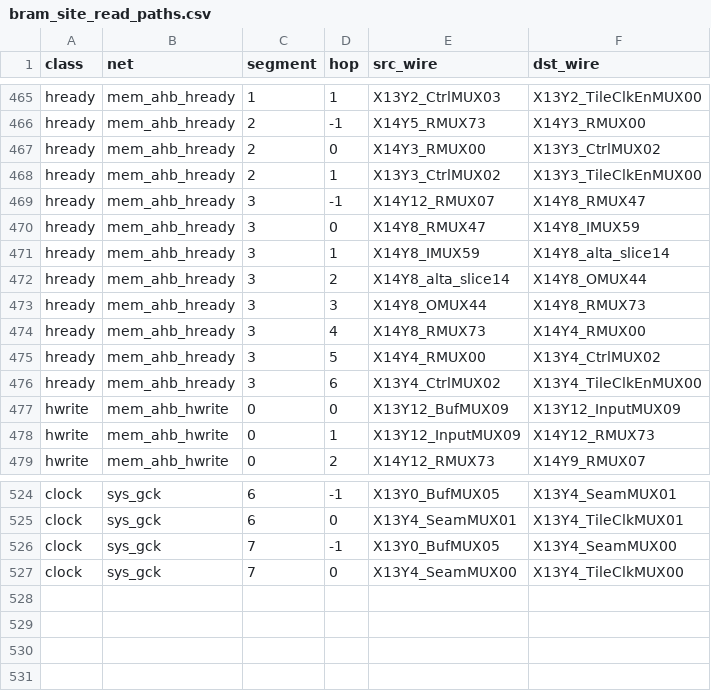
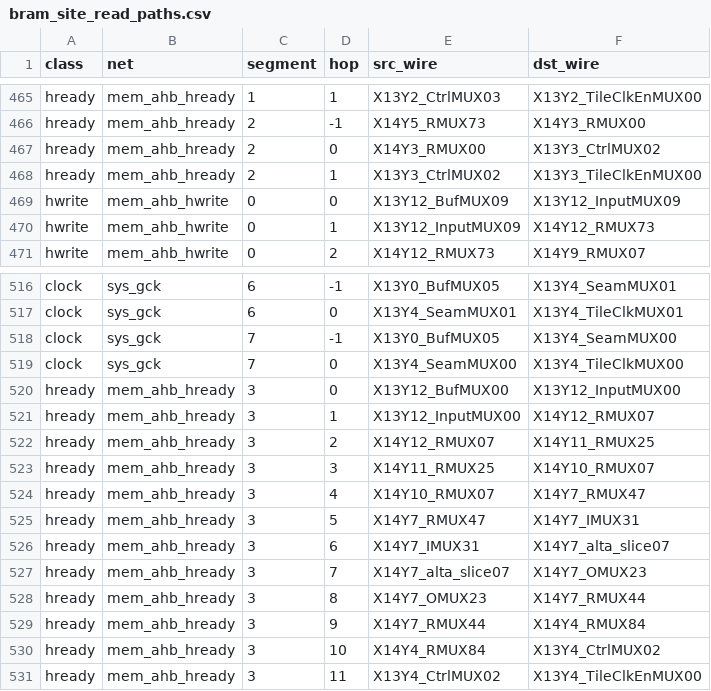
Before and after one commit to bbenchoff/AGaMEMnon, a CSV file: agamemnon/chipdb/bram_site_read_paths.csv, drawn as a sheet; only a part is shown, gaps mark what is left out; removed rows and columns are numbered as before the commit, all else as after; the diff names each change by its address in the sheet, - before the commit and + after, or states it on an @@ line.

Commit message:
Promote open hready-gated BRAM read to a board-proven CtrlMUX02 terminal (RMUX84)
Re-route the site-read hready->ClkEn0 corridor at X13Y4 (bram_site_read_paths.csv
segment 3) from the undetermined X14Y4_RMUX00->X13Y4_CtrlMUX02 terminal (whose
codeword is not recoverable from vendor data; the earlier 28;32 guess was refuted
by a full-corpus CtrlMUX2@(13,4) field scan) to the BOARD-PROVEN
X14Y4_RMUX84->X13Y4_CtrlMUX02 terminal (CFG_CTRLMUX set 31;32, already in the
emitter resolver-L0, blessed by test_bram_site_corpus, silicon-qualified via the
bram-x18-porta-qualified retained checkpoint and observed in oracle_bram_rw).

The 12-hop corridor was constructed by BFS over the EMITTED devdb (dev_pips.csv
ROUTE edges), not the vendor corpus. hbread10 now emits a full 99944-B image whose
CtrlMUX2@(13,4) field is the board-proven 31;32 (verified by reading it back). Before
this, a fresh open hready-gated read could not emit at all (BRAM-UNMAPPED
CtrlMUX2 <- RMUX0).

Loaded only under the existing opt-in AGAMEMNON_BRAM_SITE_READ_PATHS flag: the
default device graph is byte-unchanged, and Rule 2
(routing_admission.rebuild_retained_qualified_artifacts) rebuilds the entire
retained qualified corpus byte-identical (zero blast radius, confirmed). Emit is
correct-by-construction with a board-proven terminal; the composed fresh image
(hready routing + placement) is opt-in and SILICON-UNPROVEN until an attended board
witness of image_hbread10_rmux84_boardready.bin (AG32-Docs
bram_width_matrix_20260915/OPEN_WIDE_READ_BOARDREADY_20260915.md). Same promotion
bar as the shipped GPIO4-request corridor (opt-in + Rule-2-clean + board-pending).

Updates: bram_site_read_paths.csv (seg 3), research_knowledge_manifest.json
(bram_site_read_paths.csv bytes/sha256/data_rows), chipdb_fingerprint_pin.json
(re-pin), tests/test_bram_site_corpus.py (path counts 526->530, hready 25->29),
docs/STATUS.md. Full test suite: 3055 passed; the only 3 failures
(test_build_e2e, test_route_through_ownership_regression -- both this environment's
unqualified default nextpnr router2 probe -- and test_claim_policy_ledger -- a
pre-existing stale generated ledger) are pre-existing on main, verified against a
stashed pristine baseline; this change introduces zero new failures.

```diff
--- a/agamemnon/chipdb/bram_site_read_paths.csv
+++ b/agamemnon/chipdb/bram_site_read_paths.csv
-row 469: hready | mem_ahb_hready | 3 | -1 | X14Y12_RMUX07 | X14Y8_RMUX47
-row 470: hready | mem_ahb_hready | 3 | 0 | X14Y8_RMUX47 | X14Y8_IMUX59
-row 471: hready | mem_ahb_hready | 3 | 1 | X14Y8_IMUX59 | X14Y8_alta_slice14
-row 472: hready | mem_ahb_hready | 3 | 2 | X14Y8_alta_slice14 | X14Y8_OMUX44
-row 473: hready | mem_ahb_hready | 3 | 3 | X14Y8_OMUX44 | X14Y8_RMUX73
-row 474: hready | mem_ahb_hready | 3 | 4 | X14Y8_RMUX73 | X14Y4_RMUX00
-row 475: hready | mem_ahb_hready | 3 | 5 | X14Y4_RMUX00 | X13Y4_CtrlMUX02
-row 476: hready | mem_ahb_hready | 3 | 6 | X13Y4_CtrlMUX02 | X13Y4_TileClkEnMUX00
+row 520: hready | mem_ahb_hready | 3 | 0 | X13Y12_BufMUX00 | X13Y12_InputMUX00
+row 521: hready | mem_ahb_hready | 3 | 1 | X13Y12_InputMUX00 | X14Y12_RMUX07
+row 522: hready | mem_ahb_hready | 3 | 2 | X14Y12_RMUX07 | X14Y11_RMUX25
+row 523: hready | mem_ahb_hready | 3 | 3 | X14Y11_RMUX25 | X14Y10_RMUX07
+row 524: hready | mem_ahb_hready | 3 | 4 | X14Y10_RMUX07 | X14Y7_RMUX47
+row 525: hready | mem_ahb_hready | 3 | 5 | X14Y7_RMUX47 | X14Y7_IMUX31
+row 526: hready | mem_ahb_hready | 3 | 6 | X14Y7_IMUX31 | X14Y7_alta_slice07
+row 527: hready | mem_ahb_hready | 3 | 7 | X14Y7_alta_slice07 | X14Y7_OMUX23
+row 528: hready | mem_ahb_hready | 3 | 8 | X14Y7_OMUX23 | X14Y7_RMUX44
+row 529: hready | mem_ahb_hready | 3 | 9 | X14Y7_RMUX44 | X14Y4_RMUX84
+row 530: hready | mem_ahb_hready | 3 | 10 | X14Y4_RMUX84 | X13Y4_CtrlMUX02
+row 531: hready | mem_ahb_hready | 3 | 11 | X13Y4_CtrlMUX02 | X13Y4_TileClkEnMUX00
```
Also changed, not shown: 4 other files.
